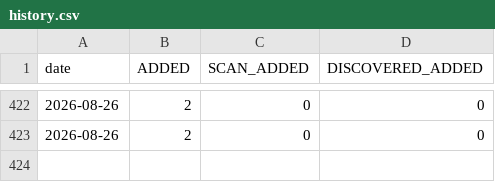
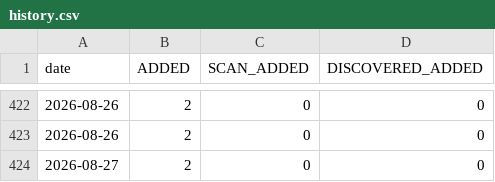
Before and after one commit to RaminTabriz/V2rayCollector, a CSV file: stats/history.csv, drawn as a sheet; only a part is shown, gaps mark what is left out; the diff names each change by its address in the sheet, - before the commit and + after, or states it on an @@ line.

```diff
--- a/stats/history.csv
+++ b/stats/history.csv
+row 424: 2026-08-27 | 2 | 0 | 0
```
Also changed, not shown: channels.csv, 2 other files.
